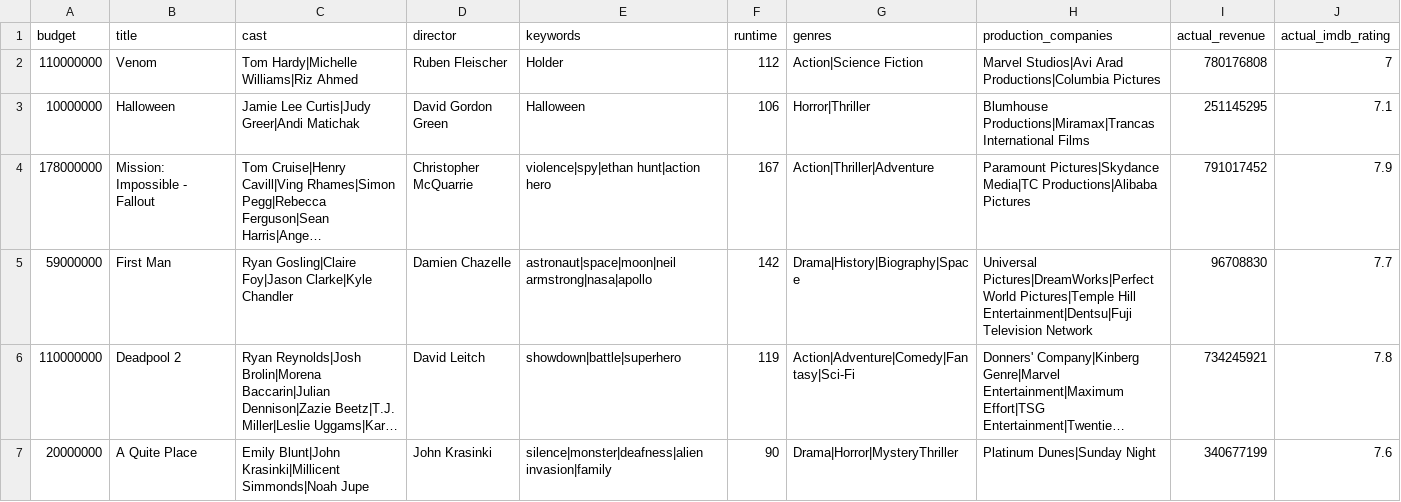
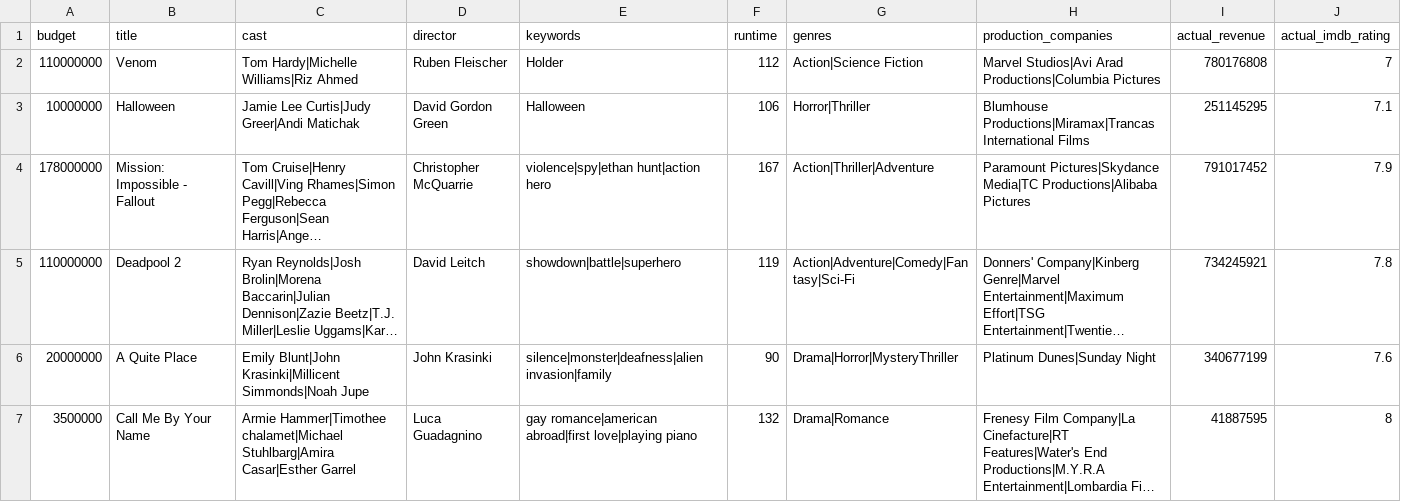
Before and after one commit to wenq89/MovieWitch, a CSV file: toPredict.csv, drawn as a sheet; only a part is shown; the shorter side is filled out with more unchanged rows; long unchanged cells end in …; the diff covers the shown part only; the diff names each change by its address in the sheet, - before the commit and + after, or states it on an @@ line.

```diff
--- a/toPredict.csv
+++ b/toPredict.csv
-row 5: 59000000 | First Man | Ryan Gosling|Claire Foy|Jason Clarke|Kyle Chandler | Damien Chazelle | astronaut|space|moon|neil armstrong|nasa|apollo | 142 | Drama|History|Biography|Space | Universal Pictures|DreamWorks|Perfect World Pictures|Temple Hill Entertainment|Dentsu|Fuji Television Network | 96708830 | 7.7
```
Also changed, not shown: 3 removed rows elsewhere in this file, 1 other file.
